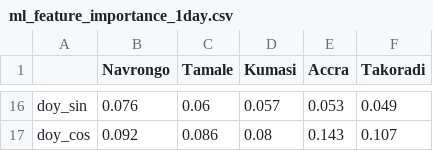
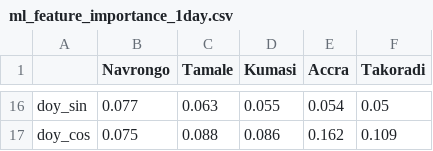
Before and after one commit to kudumens/capstone-solar-ghana, a CSV file: results/ml_feature_importance_1day.csv, drawn as a sheet; only a part is shown, gaps mark what is left out; the diff covers the shown part only; the diff names each change by its address in the sheet, - before the commit and + after, or states it on an @@ line.

```diff
--- a/results/ml_feature_importance_1day.csv
+++ b/results/ml_feature_importance_1day.csv
-B16 (Navrongo): 0.076
+B16 (Navrongo): 0.077
-C16 (Tamale): 0.06
+C16 (Tamale): 0.063
-D16 (Kumasi): 0.057
+D16 (Kumasi): 0.055
-E16 (Accra): 0.053
+E16 (Accra): 0.054
-F16 (Takoradi): 0.049
+F16 (Takoradi): 0.05
-B17 (Navrongo): 0.092
+B17 (Navrongo): 0.075
-C17 (Tamale): 0.086
+C17 (Tamale): 0.088
-D17 (Kumasi): 0.08
+D17 (Kumasi): 0.086
-E17 (Accra): 0.143
+E17 (Accra): 0.162
-F17 (Takoradi): 0.107
+F17 (Takoradi): 0.109
```
Also changed, not shown: 63 edited cells elsewhere in this file, results/ml_1day_metrics.csv, results/ml_vs_dhr_1day.csv, 45 other files.
